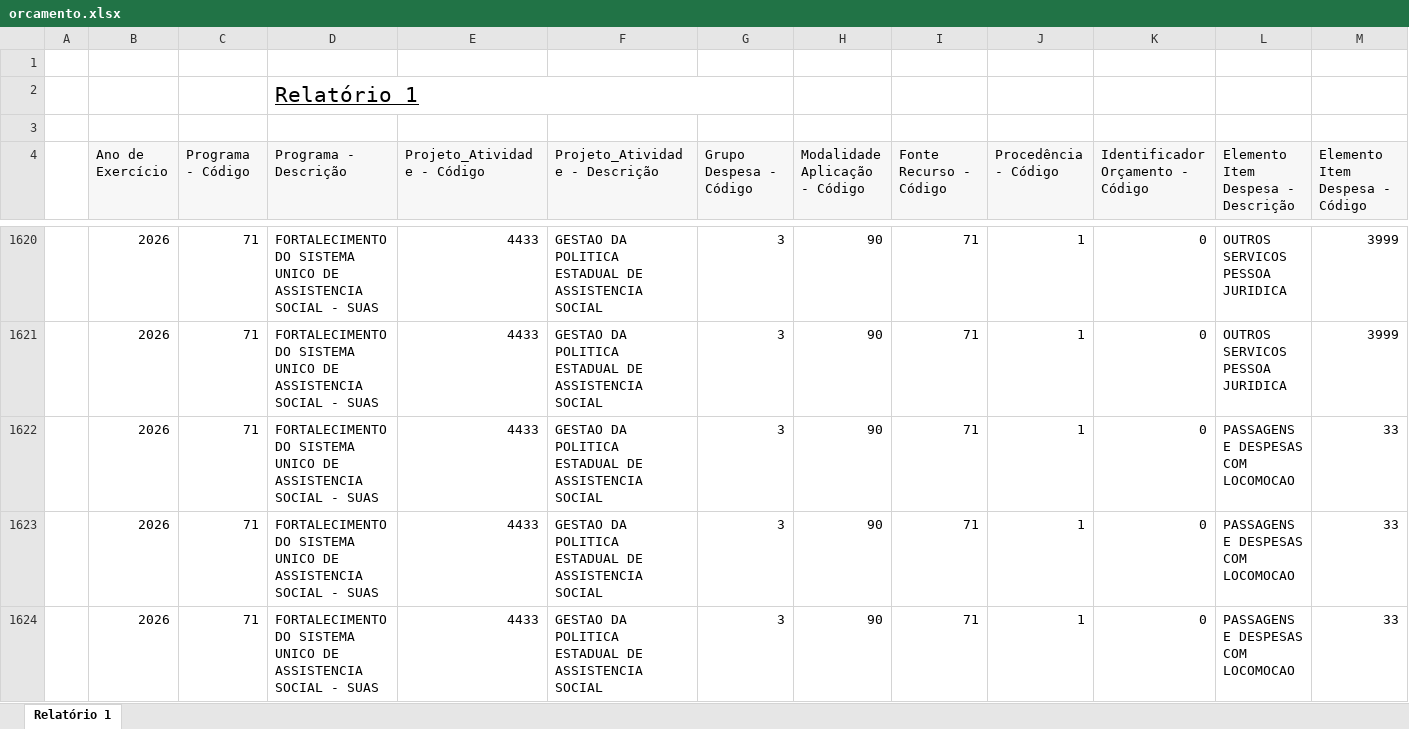
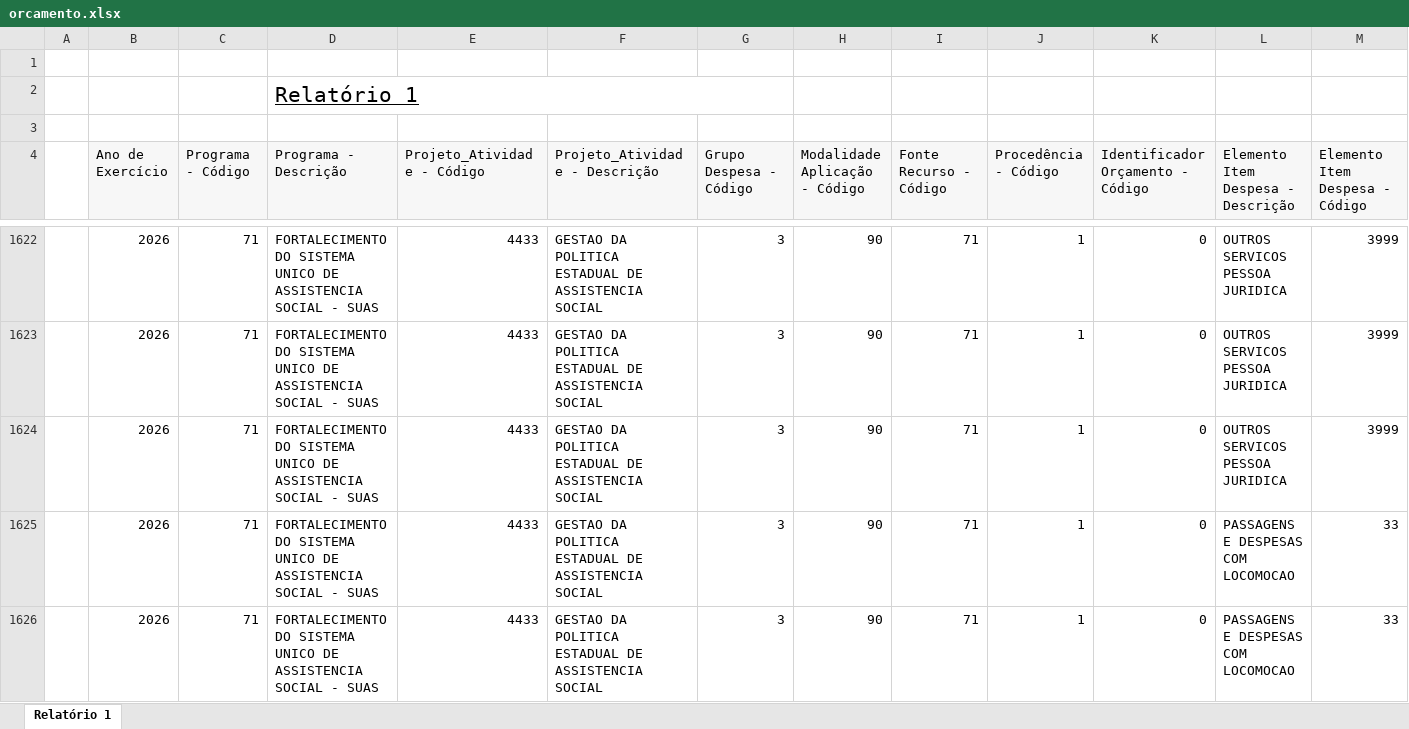
Before and after one commit to feasmg/painel_feasmg, an Excel workbook: orcamento.xlsx, sheet Relatório 1, drawn as a sheet; only a part is shown, gaps mark what is left out; the shorter side is filled out with more unchanged rows; values as stored, in another font and other column widths than the file's, no borders; rows hold the shown columns only; the diff covers the shown part only; the diff names each change by its address in the sheet, - before the commit and + after, or states it on an @@ line.

```diff
--- a/orcamento.xlsx (sheet Relatório 1)
+++ b/orcamento.xlsx (sheet Relatório 1)
+row 1624:  | 2026 | 71 | FORTALECIMENTO DO SISTEMA UNICO DE ASSISTENCIA SOCIAL - SUAS | 4433 | GESTAO DA POLITICA ESTADUAL DE ASSISTENCIA SOCIAL | 3 | 90 | 71 | 1 | 0 | OUTROS SERVICOS PESSOA JURIDICA | 3999
```
Also changed, not shown: 28 added rows and 9 edited cells elsewhere in this sheet.
